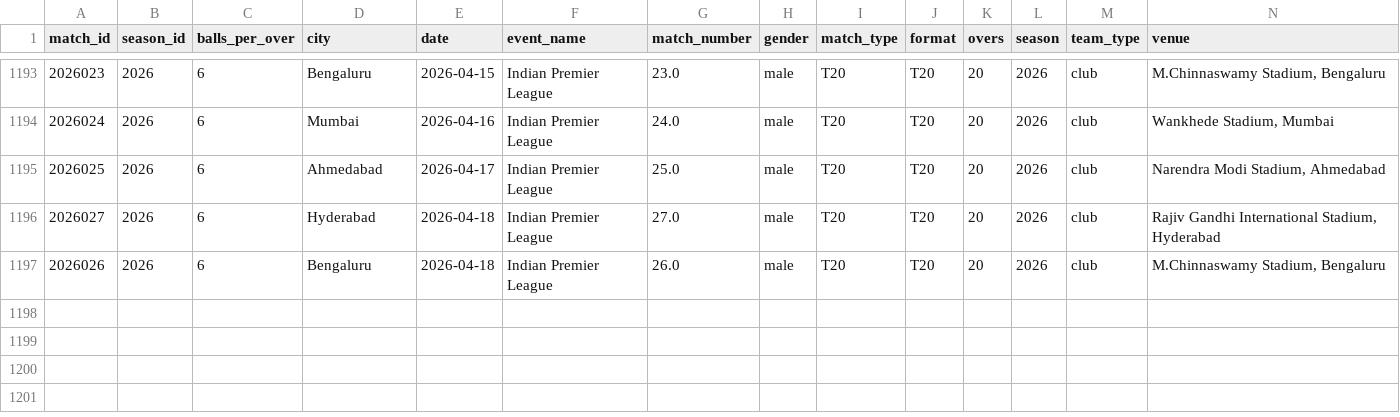
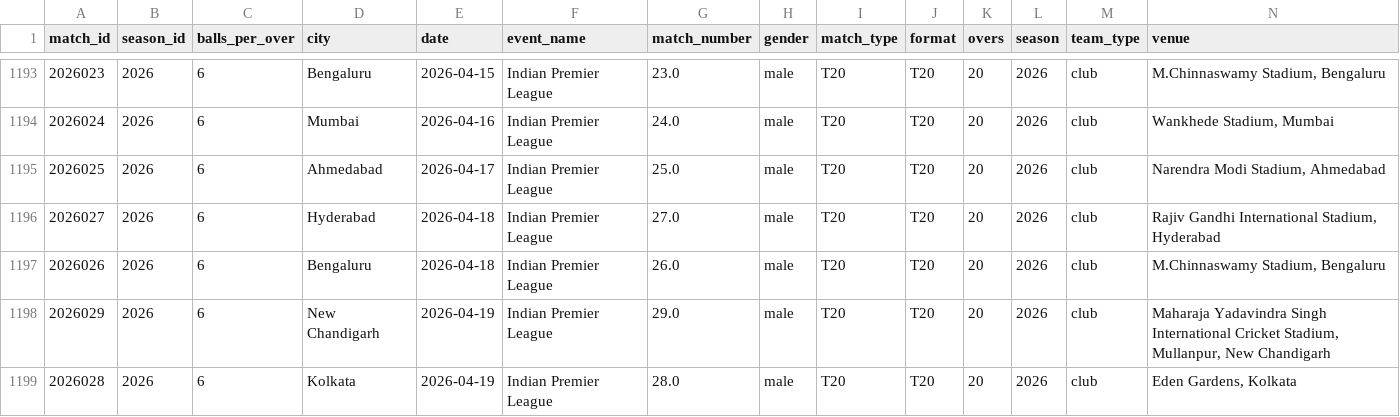
Before and after one commit to saiteja007-mv/IPL-2026-Predictor, a CSV file: Datasets/matches.csv, drawn as a sheet; only a part is shown, gaps mark what is left out; rows hold the shown columns only; the diff names each change by its address in the sheet, - before the commit and + after, or states it on an @@ line.

```diff
--- a/Datasets/matches.csv
+++ b/Datasets/matches.csv
+row 1198: 2026029 | 2026 | 6 | New Chandigarh | 2026-04-19 | Indian Premier League | 29.0 | male | T20 | T20 | 20 | 2026 | club | Maharaja Yadavindra Singh International Cricket Stadium, Mullanpur, New Chandigarh
+row 1199: 2026028 | 2026 | 6 | Kolkata | 2026-04-19 | Indian Premier League | 28.0 | male | T20 | T20 | 20 | 2026 | club | Eden Gardens, Kolkata
```
Also changed, not shown: 5 other files.
